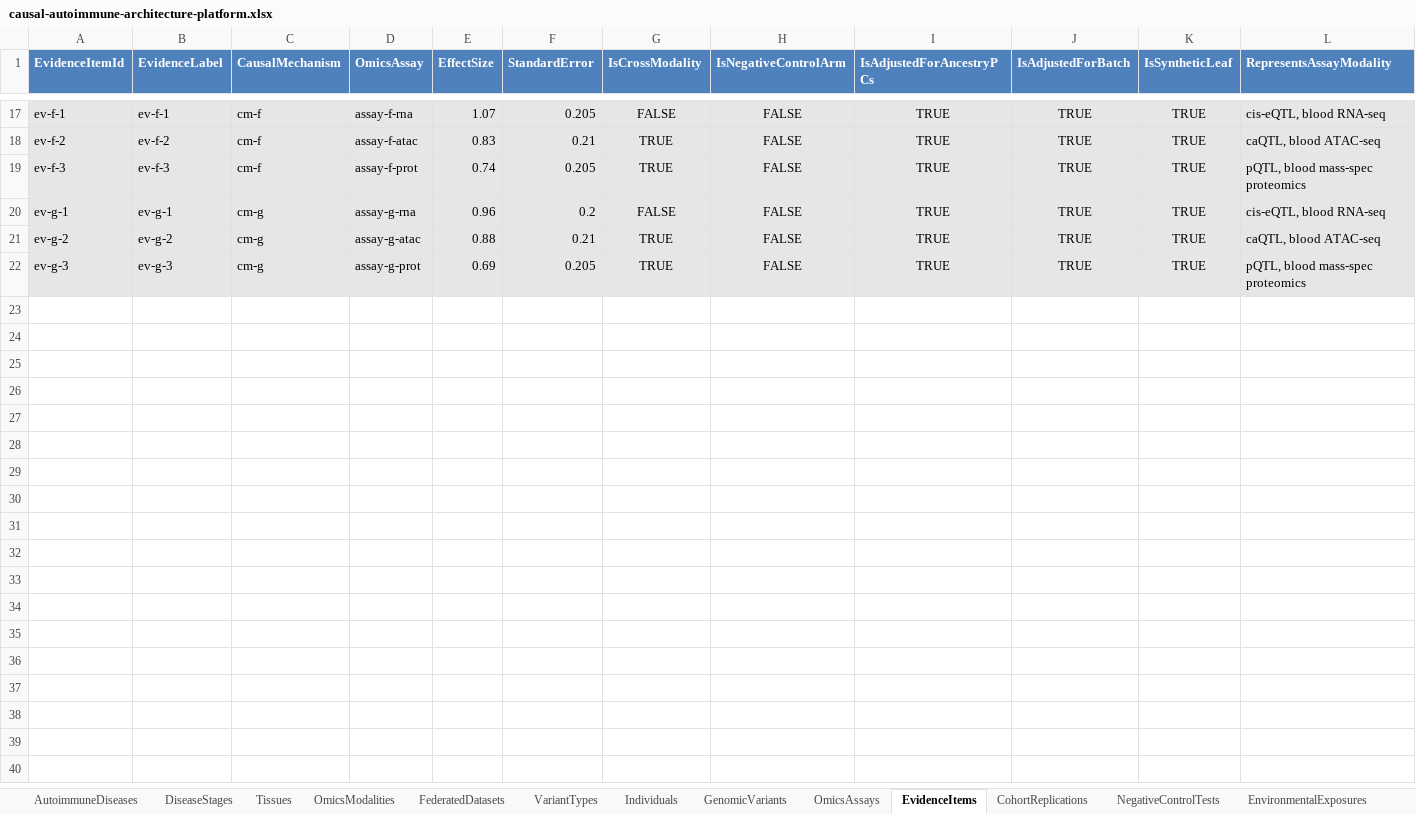
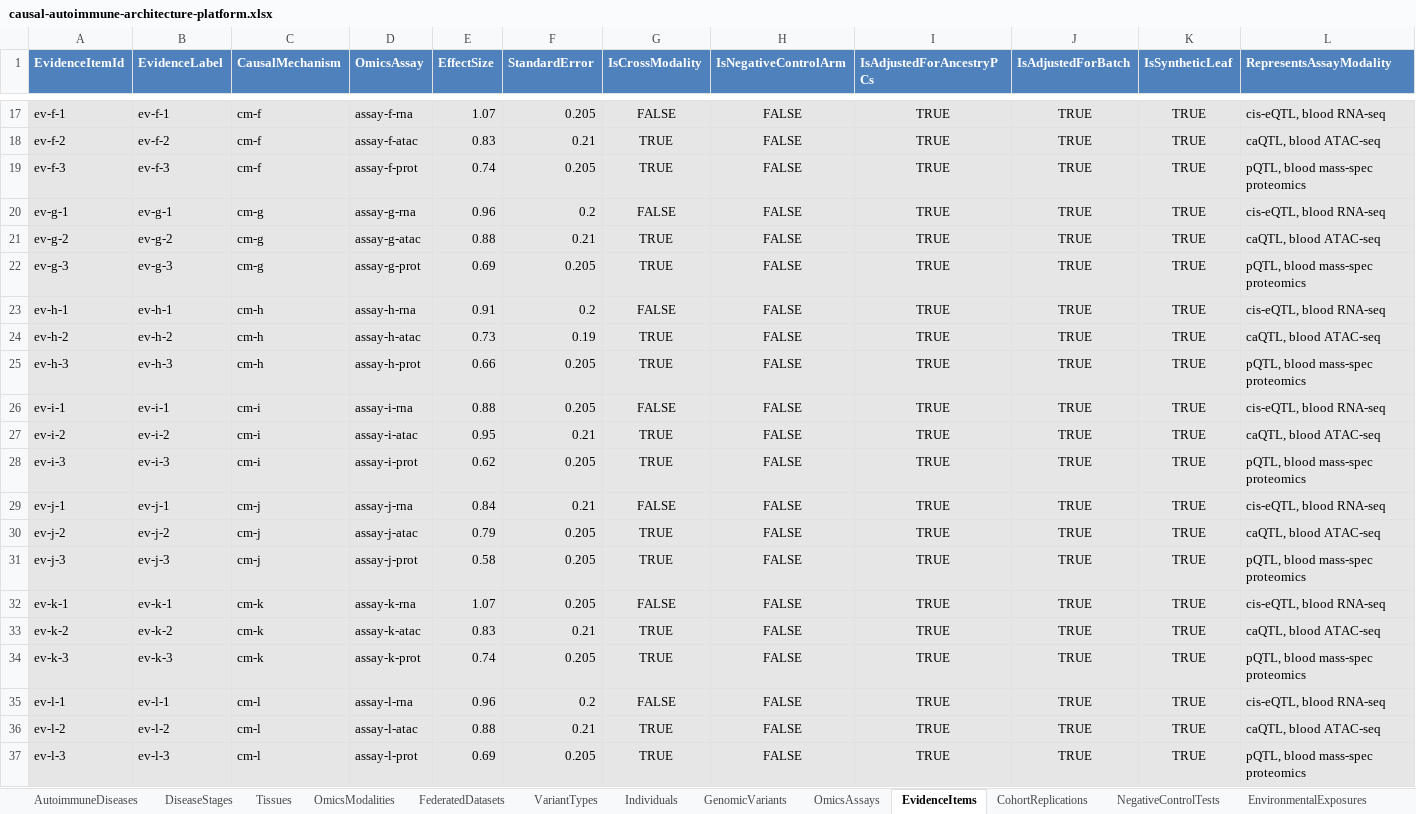
Before and after one commit to eejai42/jholla-problem-to-solve, an Excel workbook: xlsx/causal-autoimmune-architecture-platform.xlsx, sheet EvidenceItems, drawn as a sheet; only a part is shown, gaps mark what is left out; values as stored, in another font and other column widths than the file's, no borders; rows hold the shown columns only; the diff names each change by its address in the sheet, - before the commit and + after, or states it on an @@ line.

```diff
--- a/xlsx/causal-autoimmune-architecture-platform.xlsx (sheet EvidenceItems)
+++ b/xlsx/causal-autoimmune-architecture-platform.xlsx (sheet EvidenceItems)
+row 23: ev-h-1 | ev-h-1 | cm-h | assay-h-rna | 0.91 | 0.2 | FALSE | FALSE | TRUE | TRUE | TRUE | cis-eQTL, blood RNA-seq
+row 24: ev-h-2 | ev-h-2 | cm-h | assay-h-atac | 0.73 | 0.19 | TRUE | FALSE | TRUE | TRUE | TRUE | caQTL, blood ATAC-seq
+row 25: ev-h-3 | ev-h-3 | cm-h | assay-h-prot | 0.66 | 0.205 | TRUE | FALSE | TRUE | TRUE | TRUE | pQTL, blood mass-spec proteomics
+row 26: ev-i-1 | ev-i-1 | cm-i | assay-i-rna | 0.88 | 0.205 | FALSE | FALSE | TRUE | TRUE | TRUE | cis-eQTL, blood RNA-seq
+row 27: ev-i-2 | ev-i-2 | cm-i | assay-i-atac | 0.95 | 0.21 | TRUE | FALSE | TRUE | TRUE | TRUE | caQTL, blood ATAC-seq
+row 28: ev-i-3 | ev-i-3 | cm-i | assay-i-prot | 0.62 | 0.205 | TRUE | FALSE | TRUE | TRUE | TRUE | pQTL, blood mass-spec proteomics
+row 29: ev-j-1 | ev-j-1 | cm-j | assay-j-rna | 0.84 | 0.21 | FALSE | FALSE | TRUE | TRUE | TRUE | cis-eQTL, blood RNA-seq
+row 30: ev-j-2 | ev-j-2 | cm-j | assay-j-atac | 0.79 | 0.205 | TRUE | FALSE | TRUE | TRUE | TRUE | caQTL, blood ATAC-seq
+row 31: ev-j-3 | ev-j-3 | cm-j | assay-j-prot | 0.58 | 0.205 | TRUE | FALSE | TRUE | TRUE | TRUE | pQTL, blood mass-spec proteomics
+row 32: ev-k-1 | ev-k-1 | cm-k | assay-k-rna | 1.07 | 0.205 | FALSE | FALSE | TRUE | TRUE | TRUE | cis-eQTL, blood RNA-seq
+row 33: ev-k-2 | ev-k-2 | cm-k | assay-k-atac | 0.83 | 0.21 | TRUE | FALSE | TRUE | TRUE | TRUE | caQTL, blood ATAC-seq
+row 34: ev-k-3 | ev-k-3 | cm-k | assay-k-prot | 0.74 | 0.205 | TRUE | FALSE | TRUE | TRUE | TRUE | pQTL, blood mass-spec proteomics
+row 35: ev-l-1 | ev-l-1 | cm-l | assay-l-rna | 0.96 | 0.2 | FALSE | FALSE | TRUE | TRUE | TRUE | cis-eQTL, blood RNA-seq
+row 36: ev-l-2 | ev-l-2 | cm-l | assay-l-atac | 0.88 | 0.21 | TRUE | FALSE | TRUE | TRUE | TRUE | caQTL, blood ATAC-seq
+row 37: ev-l-3 | ev-l-3 | cm-l | assay-l-prot | 0.69 | 0.205 | TRUE | FALSE | TRUE | TRUE | TRUE | pQTL, blood mass-spec proteomics
```
Also changed, not shown: sheet SubjectStateInstances, sheet StateTransitions, sheet CalibrationBins, sheet IndividualPredictions, sheet CohortReplications, sheet OmicsAssays, 13 more sheets, formulas that keep their value, 12 other files.
